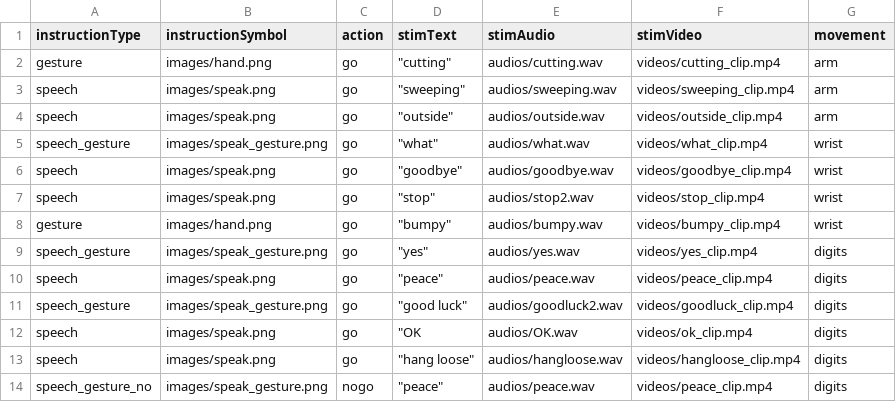
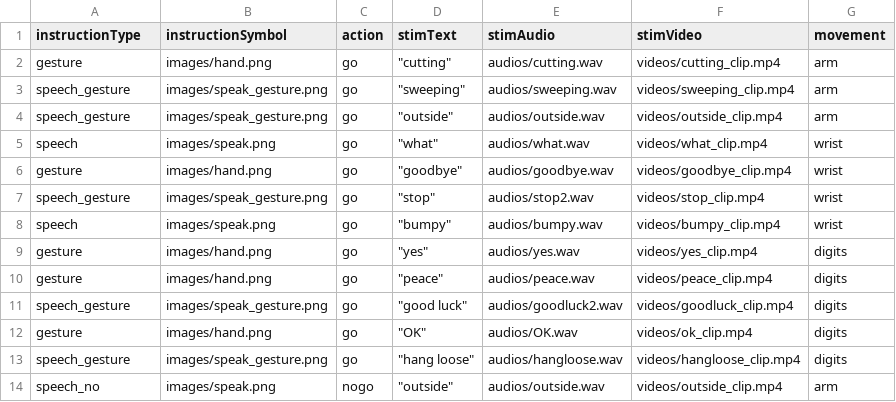
Before and after one commit to sara-gor/cospeech-gesture, a CSV file: CoSpeechGestures/trainingTrials.csv, drawn as a sheet.

```diff
--- a/CoSpeechGestures/trainingTrials.csv
+++ b/CoSpeechGestures/trainingTrials.csv
@@ -2,13 +2,13 @@ instructionType,instructionSymbol,action,stimText,stimAudio,stimVideo,movement
 gesture,images/hand.png,go,"""cutting""",audios/cutting.wav,videos/cutting_clip.mp4,arm
-speech,images/speak.png,go,"""sweeping""",audios/sweeping.wav,videos/sweeping_clip.mp4,arm
-speech,images/speak.png,go,"""outside""",audios/outside.wav,videos/outside_clip.mp4,arm
-speech_gesture,images/speak_gesture.png,go,"""what""",audios/what.wav,videos/what_clip.mp4,wrist
-speech,images/speak.png,go,"""goodbye""",audios/goodbye.wav,videos/goodbye_clip.mp4,wrist
-speech,images/speak.png,go,"""stop""",audios/stop2.wav,videos/stop_clip.mp4,wrist
-gesture,images/hand.png,go,"""bumpy""",audios/bumpy.wav,videos/bumpy_clip.mp4,wrist
-speech_gesture,images/speak_gesture.png,go,"""yes""",audios/yes.wav,videos/yes_clip.mp4,digits
-speech,images/speak.png,go,"""peace""",audios/peace.wav,videos/peace_clip.mp4,digits
+speech_gesture,images/speak_gesture.png,go,"""sweeping""",audios/sweeping.wav,videos/sweeping_clip.mp4,arm
+speech_gesture,images/speak_gesture.png,go,"""outside""",audios/outside.wav,videos/outside_clip.mp4,arm
+speech,images/speak.png,go,"""what""",audios/what.wav,videos/what_clip.mp4,wrist
+gesture,images/hand.png,go,"""goodbye""",audios/goodbye.wav,videos/goodbye_clip.mp4,wrist
+speech_gesture,images/speak_gesture.png,go,"""stop""",audios/stop2.wav,videos/stop_clip.mp4,wrist
+speech,images/speak.png,go,"""bumpy""",audios/bumpy.wav,videos/bumpy_clip.mp4,wrist
+gesture,images/hand.png,go,"""yes""",audios/yes.wav,videos/yes_clip.mp4,digits
+gesture,images/hand.png,go,"""peace""",audios/peace.wav,videos/peace_clip.mp4,digits
 speech_gesture,images/speak_gesture.png,go,"""good luck""",audios/goodluck2.wav,videos/goodluck_clip.mp4,digits
-speech,images/speak.png,go,"""OK",audios/OK.wav,videos/ok_clip.mp4,digits
-speech,images/speak.png,go,"""hang loose""",audios/hangloose.wav,videos/hangloose_clip.mp4,digits
-speech_gesture_no,images/speak_gesture.png,nogo,"""peace""",audios/peace.wav,videos/peace_clip.mp4,digits
+gesture,images/hand.png,go,"""OK""",audios/OK.wav,videos/ok_clip.mp4,digits
+speech_gesture,images/speak_gesture.png,go,"""hang loose""",audios/hangloose.wav,videos/hangloose_clip.mp4,digits
+speech_no,images/speak.png,nogo,"""outside""",audios/outside.wav,videos/outside_clip.mp4,arm
```
Also changed, not shown: CoSpeechGestures/blocks/block_trials1.csv, CoSpeech_congruency/block_trials.csv, 28 other files.
